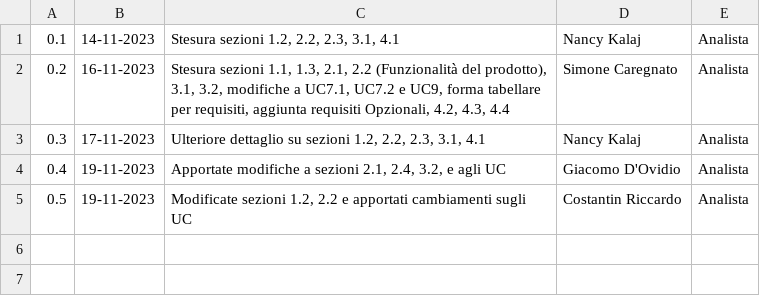
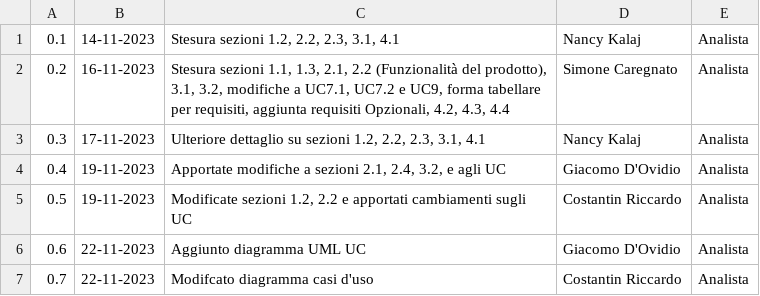
Before and after one commit to SWATEngineering/Docs, a CSV file: src/2_RTB/AnalisiDeiRequisiti/changelog.csv, drawn as a sheet; the diff names each change by its address in the sheet, - before the commit and + after, or states it on an @@ line.

Commit message:
aggiunto diagramma dei casi d'uso (#51)
* aggiunto diagramma dei casi d'uso

* modificato diagramma

* Fixxato diagramma UC

* Fix

* Fix

* generalizzazioni --> specializzazioni

* Fix changelog

---------

Co-authored-by: lonewalker0 <riccardoalberto.costantin@studenti.unipd.it>

```diff
--- a/src/2_RTB/AnalisiDeiRequisiti/changelog.csv
+++ b/src/2_RTB/AnalisiDeiRequisiti/changelog.csv
+row 6: 0.6 | 22-11-2023 | Aggiunto diagramma UML UC | Giacomo D'Ovidio | Analista
+row 7: 0.7 | 22-11-2023 | Modifcato diagramma casi d'uso | Costantin Riccardo | Analista
```
Also changed, not shown: 3 other files.
